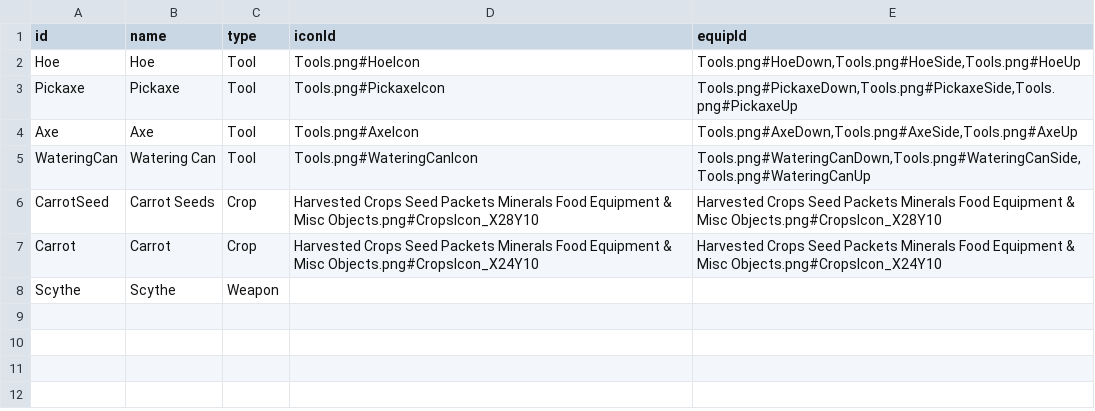
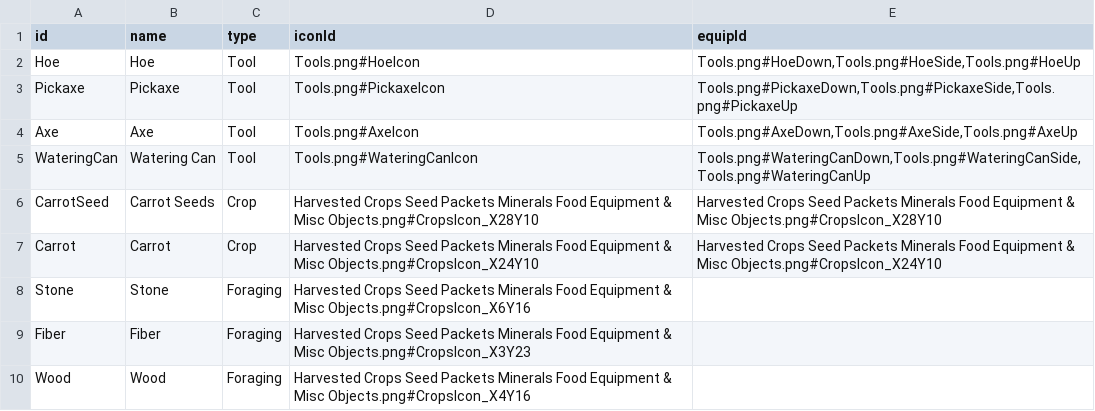
Before and after one commit to KALI-UM/SFML-StardewValley, a CSV file: SFML-StardewValley_bin/datatables/ItemData.csv, drawn as a sheet; removed rows and columns are numbered as before the commit, all else as after; the diff names each change by its address in the sheet, - before the commit and + after, or states it on an @@ line.

```diff
--- a/SFML-StardewValley_bin/datatables/ItemData.csv
+++ b/SFML-StardewValley_bin/datatables/ItemData.csv
-row 8: Scythe | Scythe | Weapon
+row 8: Stone | Stone | Foraging | Harvested Crops Seed Packets Minerals Food Equipment & Misc Objects.png#CropsIcon_X6Y16
+row 9: Fiber | Fiber | Foraging | Harvested Crops Seed Packets Minerals Food Equipment & Misc Objects.png#CropsIcon_X3Y23
+row 10: Wood | Wood | Foraging | Harvested Crops Seed Packets Minerals Food Equipment & Misc Objects.png#CropsIcon_X4Y16
```
Also changed, not shown: SFML-StardewValley_bin/datatables/TileObjData.csv, 35 other files.
